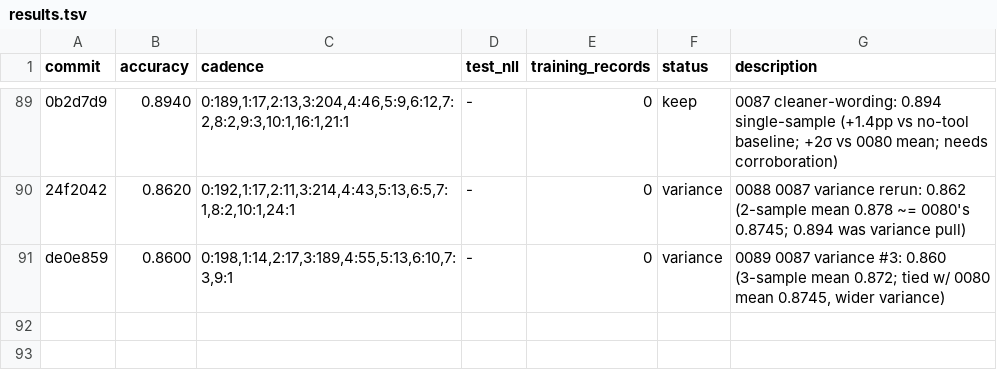
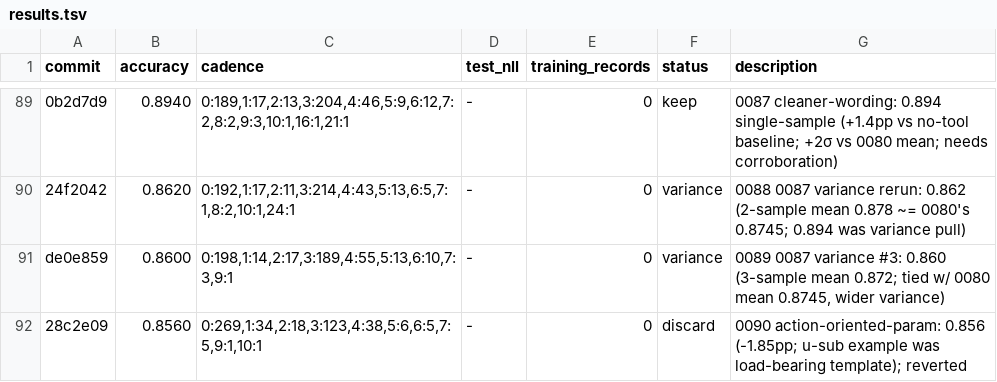
Before and after one commit to dphuang2/tinker-cookbook, a TSV file: tinker_cookbook/recipes/interview/results.tsv, drawn as a sheet; only a part is shown, gaps mark what is left out; the diff names each change by its address in the sheet, - before the commit and + after, or states it on an @@ line.

Commit message:
0090 action-oriented-param: discard: 0.8560 (concrete example load-bearing)

```diff
--- a/tinker_cookbook/recipes/interview/results.tsv
+++ b/tinker_cookbook/recipes/interview/results.tsv
+row 92: 28c2e09 | 0.8560 | 0:269,1:34,2:18,3:123,4:38,5:6,6:5,7:5,9:1,10:1 | - | 0 | discard | 0090 action-oriented-param: 0.856 (-1.85pp; u-sub example was load-bearing template); reverted
```
Also changed, not shown: 5 other files.
